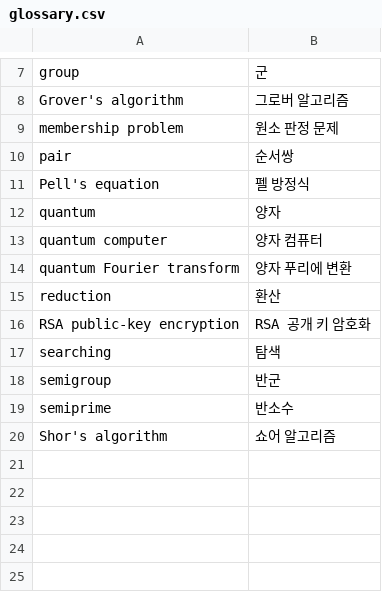
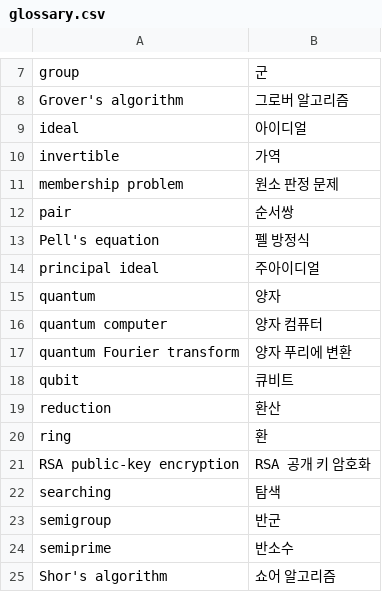
Before and after one commit to Luxque/Quantum-Algorithm-Zoo-KR, a CSV file: data/glossary.csv, drawn as a sheet; only a part is shown, gaps mark what is left out; the diff names each change by its address in the sheet, - before the commit and + after, or states it on an @@ line.

Commit message:
Finish `principal-ideal.md`

```diff
--- a/data/glossary.csv
+++ b/data/glossary.csv
+row 9: ideal | 아이디얼
+row 10: invertible | 가역
+row 14: principal ideal | 주아이디얼
+row 18: qubit | 큐비트
+row 20: ring | 환
```
Also changed, not shown: 2 other files.
